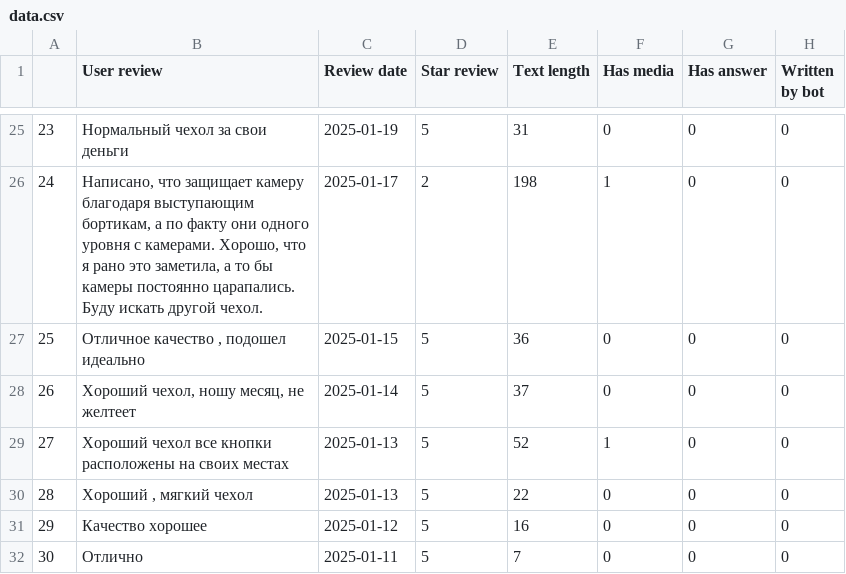
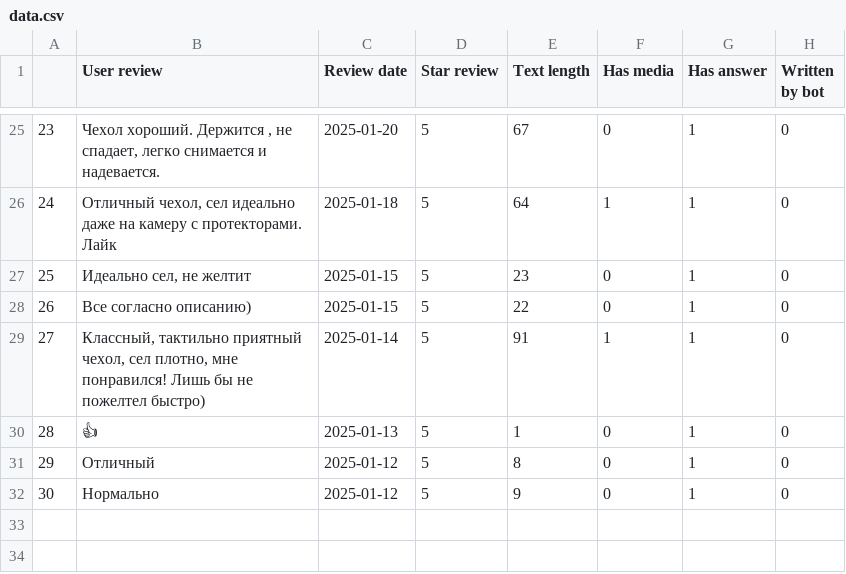
Before and after one commit to Garinelli/ReviewAI, a CSV file: data.csv, drawn as a sheet; only a part is shown, gaps mark what is left out; the diff covers the shown part only.

```diff
--- a/data.csv
+++ b/data.csv
@@ -28,8 +27,8 @@
-23,Нормальный чехол за свои деньги,2025-01-19,5,31,0,0,0
-24,"Написано, что защищает камеру благодаря выступающим бортикам, а по факту они одного уровня с камерами. Хорошо, что я рано это заметила, а то бы камеры постоянно царапались. Буду искать другой чехол.",2025-01-17,2,198,1,0,0
-25,"Отличное качество , подошел идеально",2025-01-15,5,36,0,0,0
-26,"Хороший чехол, ношу месяц, не желтеет",2025-01-14,5,37,0,0,0
-27,Хороший чехол все кнопки расположены на своих местах,2025-01-13,5,52,1,0,0
-28,"Хороший , мягкий чехол",2025-01-13,5,22,0,0,0
-29,Качество хорошее,2025-01-12,5,16,0,0,0
-30,Отлично,2025-01-11,5,7,0,0,0
+23,"Чехол хороший. Держится , не спадает, легко снимается и надевается.",2025-01-20,5,67,0,1,0
+24,"Отличный чехол, сел идеально даже на камеру с протекторами. Лайк",2025-01-18,5,64,1,1,0
+25,"Идеально сел, не желтит",2025-01-15,5,23,0,1,0
+26,Все согласно описанию),2025-01-15,5,22,0,1,0
+27,"Классный, тактильно приятный чехол, сел плотно, мне понравился! Лишь бы не пожелтел быстро)",2025-01-14,5,91,1,1,0
+28,👍,2025-01-13,5,1,0,1,0
+29,Отличный,2025-01-12,5,8,0,1,0
+30,Нормально,2025-01-12,5,9,0,1,0
```
Also changed, not shown: 84 edited cells elsewhere in this file, 5 other files.
